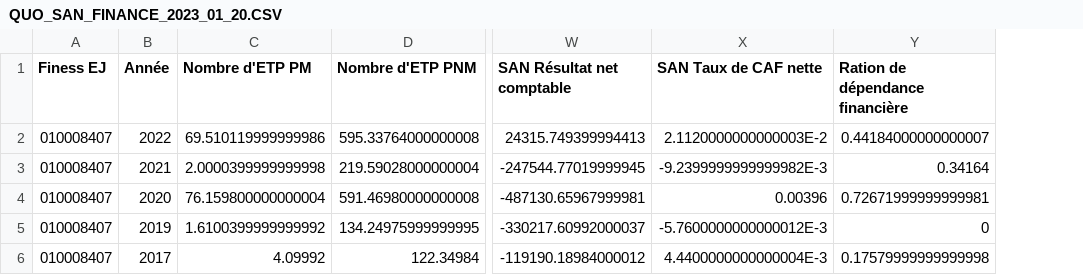
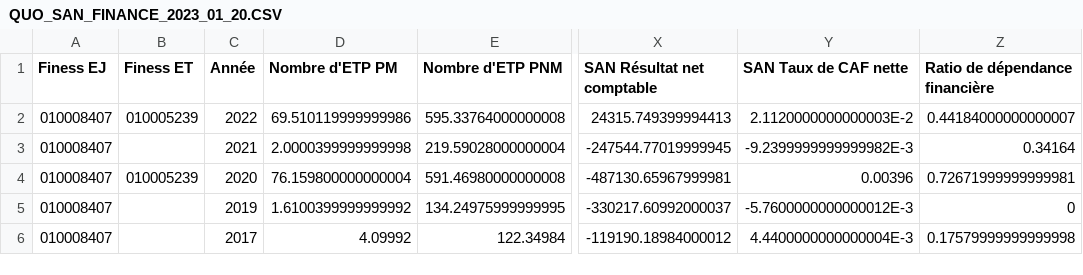
Before and after one commit to DNUM-SocialGouv/helios, a CSV file: data_set/diamant/QUO_SAN_FINANCE_2023_01_20.CSV, drawn as a sheet; only a part is shown, gaps mark what is left out; addresses are those after the commit; the diff names each change by its address in the sheet, - before the commit and + after, or states it on an @@ line.

Commit message:
Hel 528/et s afficher le bloc budget & finances pour les ebnl/espic (#479)
Afficher_le_bloc_Budget_&_Finances_pour_les_EBNL

```diff
--- a/data_set/diamant/QUO_SAN_FINANCE_2023_01_20.CSV
+++ b/data_set/diamant/QUO_SAN_FINANCE_2023_01_20.CSV
+column B (Finess ET), rows 2-4: 010005239 |  | 010005239
-Z1: Ration de dépendance financière
+Z1: Ratio de dépendance financière
```
Also changed, not shown: 30 other files.
